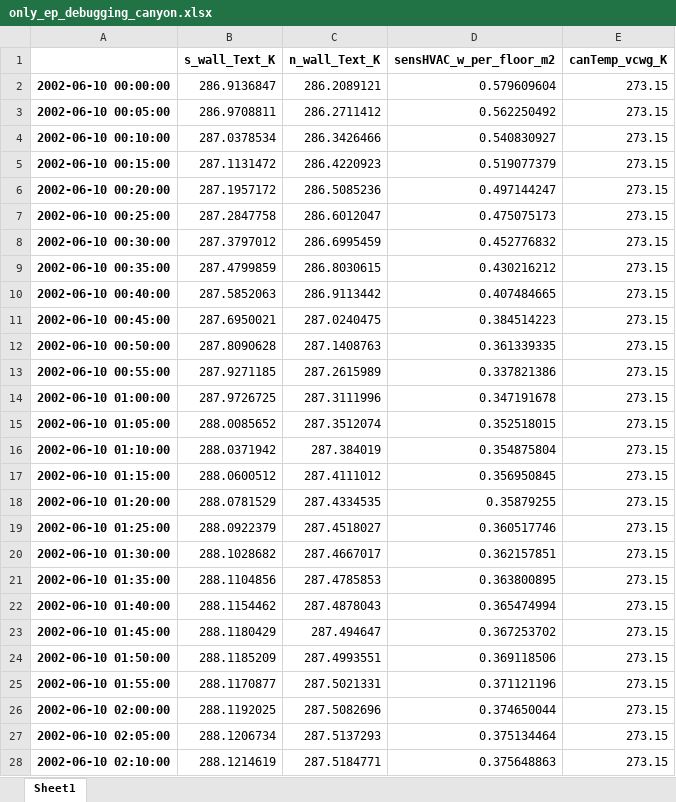
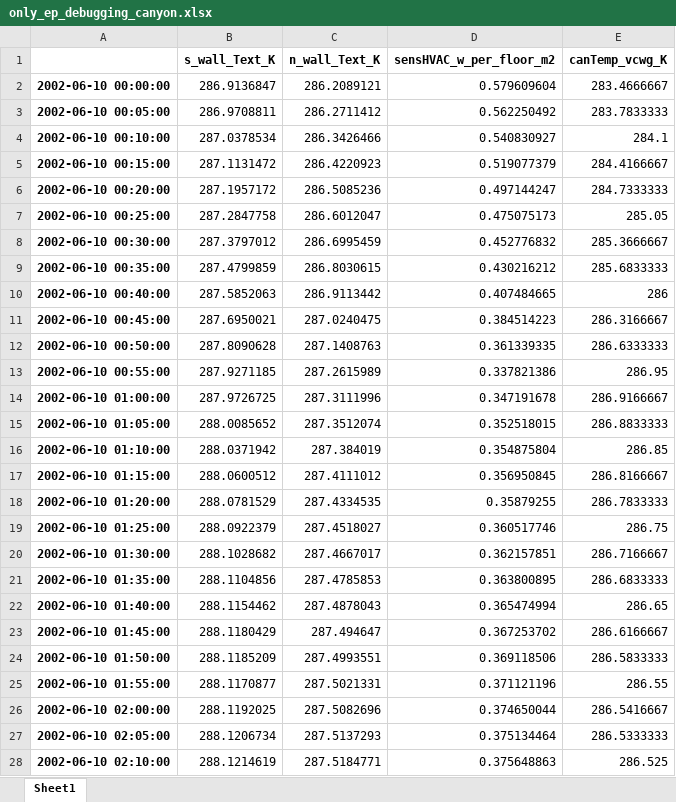
Before and after one commit to xixihaha1995/urban_climate_and_who, an Excel workbook: 1_scripts/EP_And_VCWG_v200/_1_case_analysis/cases/_05_Basel_BSPR_ue1/ep_saving/only_ep_debugging_canyon.xlsx, sheet Sheet1, drawn as a sheet; only a part is shown; values as stored, in another font and other column widths than the file's, no borders; the diff covers the shown part only; the diff names each change by its address in the sheet, - before the commit and + after, or states it on an @@ line.

```diff
--- a/1_scripts/EP_And_VCWG_v200/_1_case_analysis/cases/_05_Basel_BSPR_ue1/ep_saving/only_ep_debugging_canyon.xlsx (sheet Sheet1)
+++ b/1_scripts/EP_And_VCWG_v200/_1_case_analysis/cases/_05_Basel_BSPR_ue1/ep_saving/only_ep_debugging_canyon.xlsx (sheet Sheet1)
-E2 (canTemp_vcwg_K): 273.15
+E2 (canTemp_vcwg_K): 283.4666667
-E3 (canTemp_vcwg_K): 273.15
+E3 (canTemp_vcwg_K): 283.7833333
-E4 (canTemp_vcwg_K): 273.15
+E4 (canTemp_vcwg_K): 284.1
-E5 (canTemp_vcwg_K): 273.15
+E5 (canTemp_vcwg_K): 284.4166667
-E6 (canTemp_vcwg_K): 273.15
+E6 (canTemp_vcwg_K): 284.7333333
-E7 (canTemp_vcwg_K): 273.15
+E7 (canTemp_vcwg_K): 285.05
-E8 (canTemp_vcwg_K): 273.15
+E8 (canTemp_vcwg_K): 285.3666667
-E9 (canTemp_vcwg_K): 273.15
+E9 (canTemp_vcwg_K): 285.6833333
-E10 (canTemp_vcwg_K): 273.15
+E10 (canTemp_vcwg_K): 286
-E11 (canTemp_vcwg_K): 273.15
+E11 (canTemp_vcwg_K): 286.3166667
-E12 (canTemp_vcwg_K): 273.15
+E12 (canTemp_vcwg_K): 286.6333333
-E13 (canTemp_vcwg_K): 273.15
+E13 (canTemp_vcwg_K): 286.95
-E14 (canTemp_vcwg_K): 273.15
+E14 (canTemp_vcwg_K): 286.9166667
-E15 (canTemp_vcwg_K): 273.15
+E15 (canTemp_vcwg_K): 286.8833333
-E16 (canTemp_vcwg_K): 273.15
+E16 (canTemp_vcwg_K): 286.85
-E17 (canTemp_vcwg_K): 273.15
+E17 (canTemp_vcwg_K): 286.8166667
-E18 (canTemp_vcwg_K): 273.15
+E18 (canTemp_vcwg_K): 286.7833333
-E19 (canTemp_vcwg_K): 273.15
+E19 (canTemp_vcwg_K): 286.75
-E20 (canTemp_vcwg_K): 273.15
+E20 (canTemp_vcwg_K): 286.7166667
-E21 (canTemp_vcwg_K): 273.15
+E21 (canTemp_vcwg_K): 286.6833333
-E22 (canTemp_vcwg_K): 273.15
+E22 (canTemp_vcwg_K): 286.65
-E23 (canTemp_vcwg_K): 273.15
+E23 (canTemp_vcwg_K): 286.6166667
-E24 (canTemp_vcwg_K): 273.15
+E24 (canTemp_vcwg_K): 286.5833333
-E25 (canTemp_vcwg_K): 273.15
+E25 (canTemp_vcwg_K): 286.55
-E26 (canTemp_vcwg_K): 273.15
+E26 (canTemp_vcwg_K): 286.5416667
-E27 (canTemp_vcwg_K): 273.15
+E27 (canTemp_vcwg_K): 286.5333333
-E28 (canTemp_vcwg_K): 273.15
+E28 (canTemp_vcwg_K): 286.525
```
Also changed, not shown: 1413 edited cells elsewhere in this sheet, 1_scripts/EP_And_VCWG_v200/_1_case_analysis/cases/_05_Basel_BSPR_ue1/refining_M2/vcwg_ep_saving/ver1/_BSPR_bypass_refining_M2_debugging_canyon.xlsx, 1 other file.
